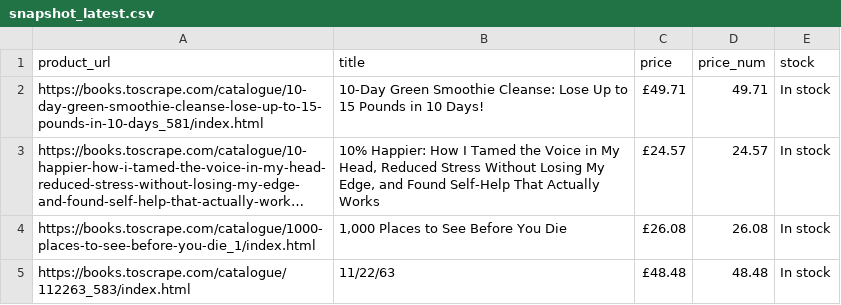
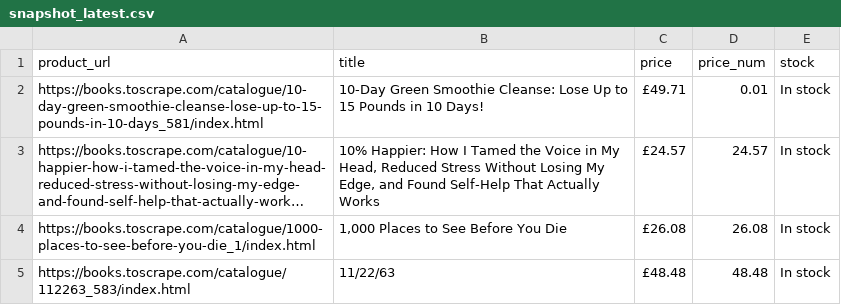
Before and after one commit to keranyanofficial-debug/page-monitor2, a CSV file: snapshot_latest.csv, drawn as a sheet; only a part is shown; long unchanged cells end in …; the diff names each change by its address in the sheet, - before the commit and + after, or states it on an @@ line.

Commit message:
Update snapshot_latest.csv

```diff
--- a/snapshot_latest.csv
+++ b/snapshot_latest.csv
-D2 (price_num): 49.71
+D2 (price_num): 0.01
```
